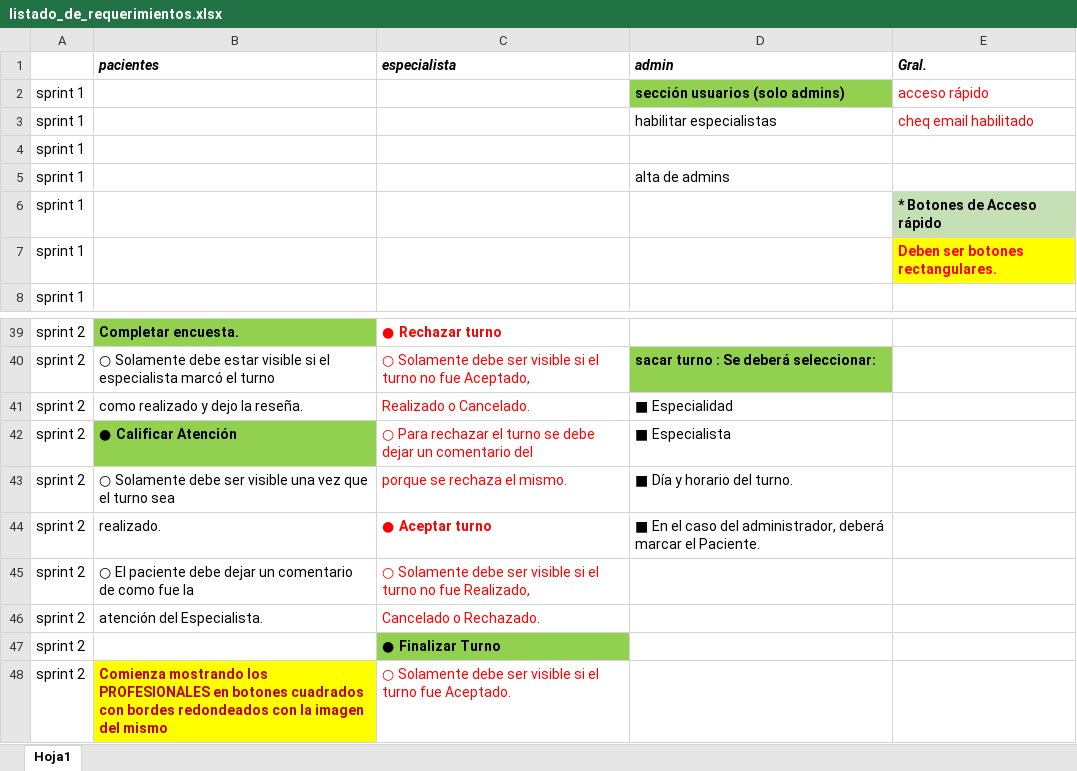
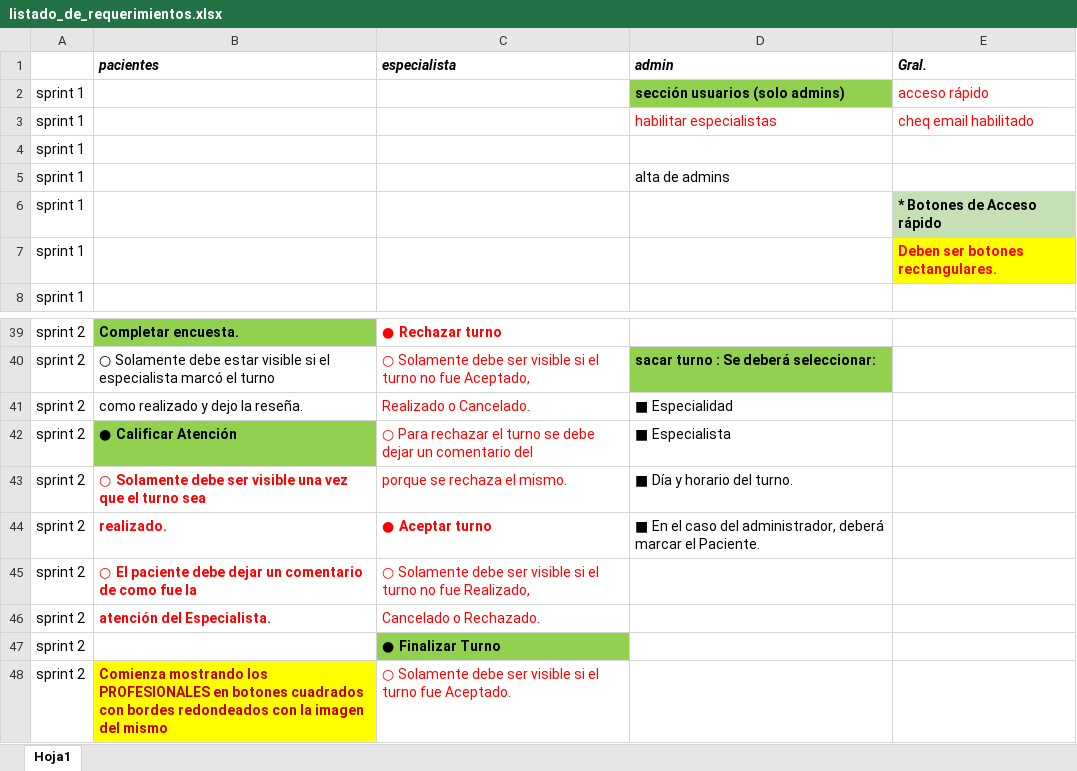
Before and after one commit to danieldebrito/clinicaOnLineAngular16, an Excel workbook: src/assets/files/listado_de_requerimientos.xlsx, sheet Hoja1, drawn as a sheet; only a part is shown, gaps mark what is left out; values as stored, in another font and other column widths than the file's, no borders; the diff names each change by its address in the sheet, - before the commit and + after, or states it on an @@ line.

```diff
--- a/src/assets/files/listado_de_requerimientos.xlsx (sheet Hoja1)
+++ b/src/assets/files/listado_de_requerimientos.xlsx (sheet Hoja1)
-D3 text colour: black
+D3 text colour: #FF0000
@@ B43:B46 bold: off → on, text colour: black → #FF0000 @@
```
Also changed, not shown: 8 other files.
